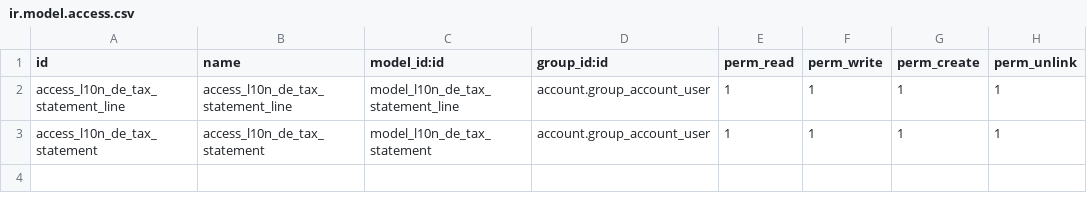
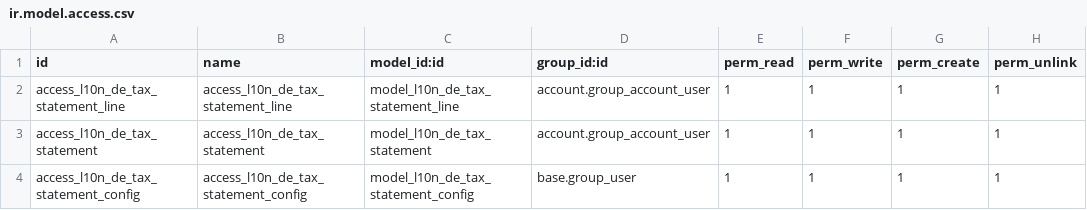
Before and after one commit to OCA/l10n-germany, a CSV file: l10n_de_tax_statement/security/ir.model.access.csv, drawn as a sheet; the diff names each change by its address in the sheet, - before the commit and + after, or states it on an @@ line.

Commit message:
[MIG] l10n_de_tax_statement: Migration to 14.0

```diff
--- a/l10n_de_tax_statement/security/ir.model.access.csv
+++ b/l10n_de_tax_statement/security/ir.model.access.csv
+row 4: access_l10n_de_tax_statement_config | access_l10n_de_tax_statement_config | model_l10n_de_tax_statement_config | base.group_user | 1 | 1 | 1 | 1
```
Also changed, not shown: 17 other files.
